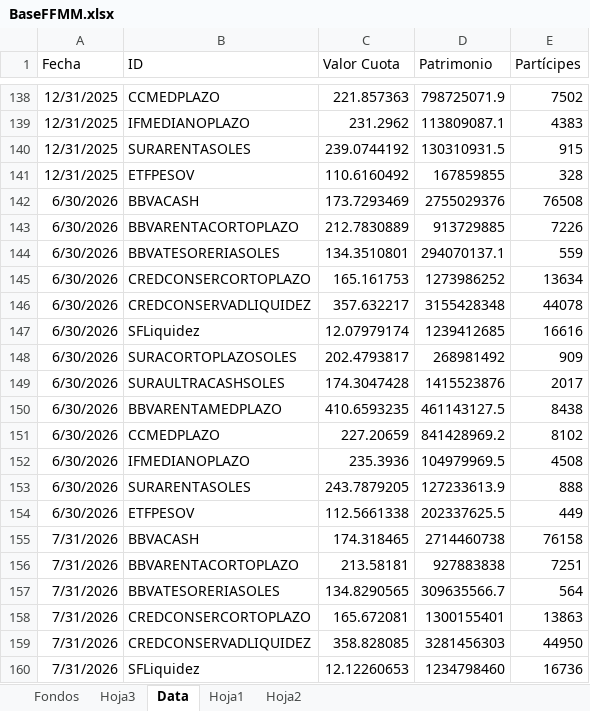
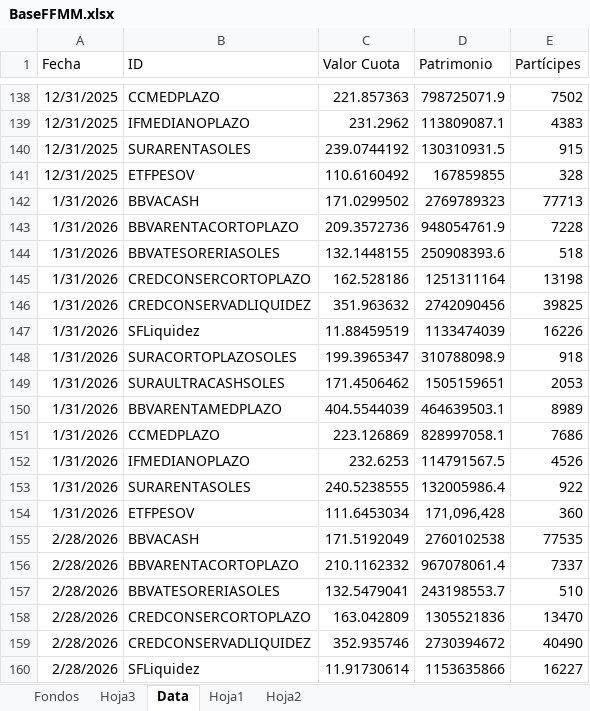
Before and after one commit to JoFRN26/Dashboards_EDAM, an Excel workbook: FondosMutuos/BaseFFMM.xlsx, sheet Data, drawn as a sheet; only a part is shown, gaps mark what is left out; the shorter side is filled out with more unchanged rows; values as stored, in another font and other column widths than the file's, no borders; the diff covers the shown part only; the diff names each change by its address in the sheet, - before the commit and + after, or states it on an @@ line.

Commit message:
Add files via upload

```diff
--- a/FondosMutuos/BaseFFMM.xlsx (sheet Data)
+++ b/FondosMutuos/BaseFFMM.xlsx (sheet Data)
+row 142: 1/31/2026 | BBVACASH | 171.0299502 | 2769789323 | 77713
+row 143: 1/31/2026 | BBVARENTACORTOPLAZO | 209.3572736 | 948054761.9 | 7228
+row 144: 1/31/2026 | BBVATESORERIASOLES | 132.1448155 | 250908393.6 | 518
+row 145: 1/31/2026 | CREDCONSERCORTOPLAZO | 162.528186 | 1251311164 | 13198
+row 146: 1/31/2026 | CREDCONSERVADLIQUIDEZ | 351.963632 | 2742090456 | 39825
+row 147: 1/31/2026 | SFLiquidez | 11.88459519 | 1133474039 | 16226
+row 148: 1/31/2026 | SURACORTOPLAZOSOLES | 199.3965347 | 310788098.9 | 918
+row 149: 1/31/2026 | SURAULTRACASHSOLES | 171.4506462 | 1505159651 | 2053
+row 150: 1/31/2026 | BBVARENTAMEDPLAZO | 404.5544039 | 464639503.1 | 8989
+row 151: 1/31/2026 | CCMEDPLAZO | 223.126869 | 828997058.1 | 7686
+row 152: 1/31/2026 | IFMEDIANOPLAZO | 232.6253 | 114791567.5 | 4526
+row 153: 1/31/2026 | SURARENTASOLES | 240.5238555 | 132005986.4 | 922
+row 154: 1/31/2026 | ETFPESOV | 111.6453034 | 171,096,428 | 360
+row 155: 2/28/2026 | BBVACASH | 171.5192049 | 2760102538 | 77535
+row 156: 2/28/2026 | BBVARENTACORTOPLAZO | 210.1162332 | 967078061.4 | 7337
+row 157: 2/28/2026 | BBVATESORERIASOLES | 132.5479041 | 243198553.7 | 510
+row 158: 2/28/2026 | CREDCONSERCORTOPLAZO | 163.042809 | 1305521836 | 13470
+row 159: 2/28/2026 | CREDCONSERVADLIQUIDEZ | 352.935746 | 2730394672 | 40490
+row 160: 2/28/2026 | SFLiquidez | 11.91730614 | 1153635866 | 16227
```
Also changed, not shown: 46 added rows elsewhere in this sheet.
